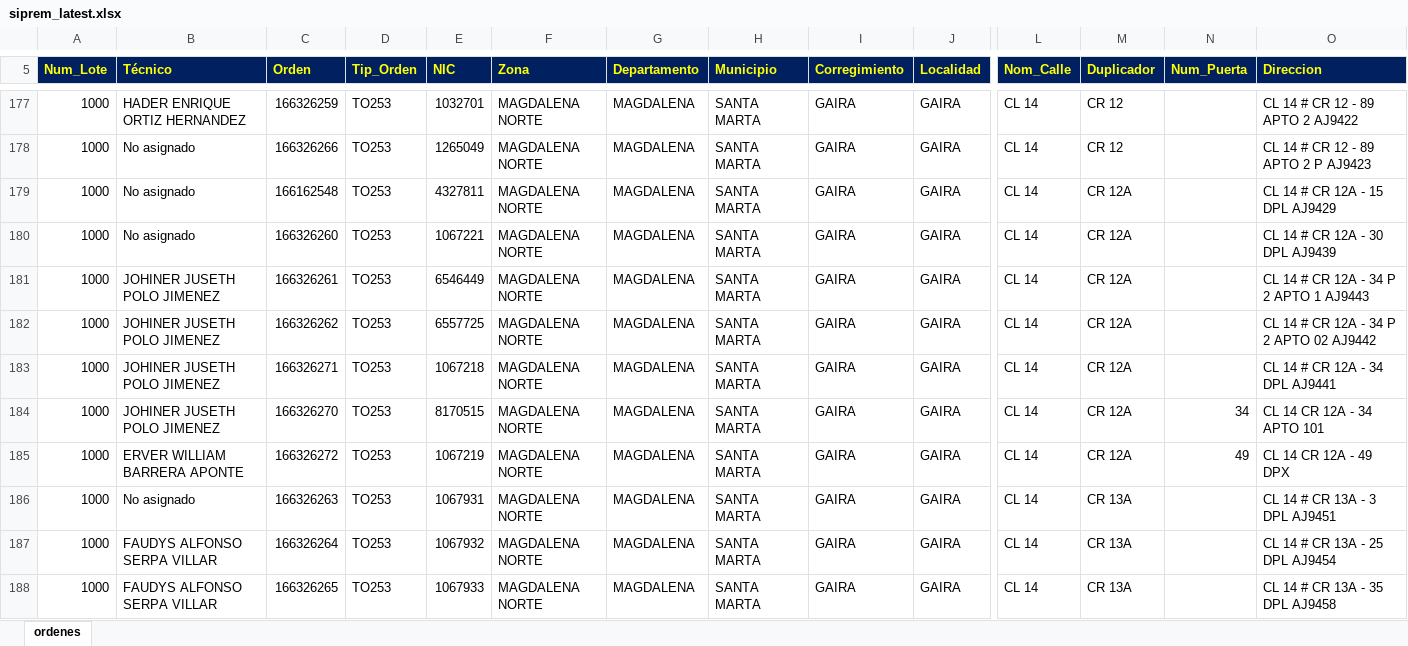
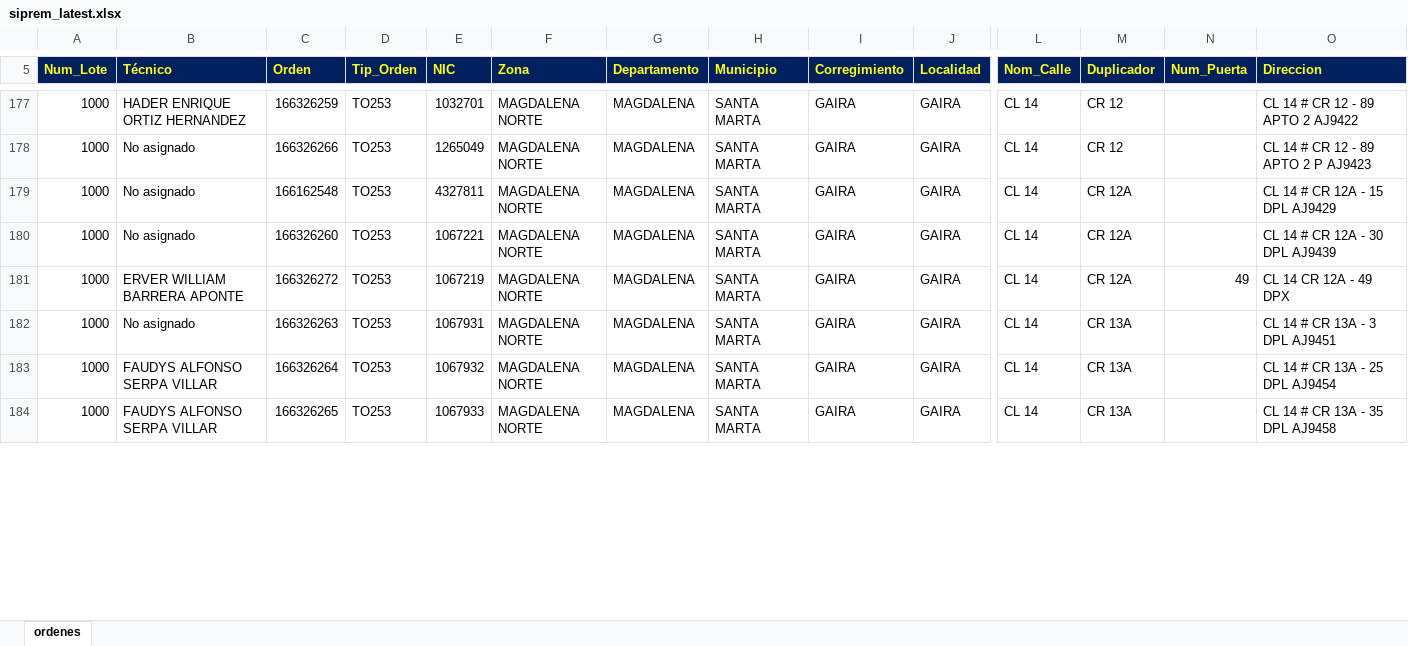
Before and after one commit to vikano27-debug/Dashboard_ING_VOA, an Excel workbook: siprem_latest.xlsx, sheet ordenes, drawn as a sheet; only a part is shown, gaps mark what is left out; values as stored, in another font and other column widths than the file's, no borders; removed rows and columns are numbered as before the commit, all else as after; rows hold the shown columns only; the diff covers the shown part only; the diff names each change by its address in the sheet, - before the commit and + after, or states it on an @@ line.

Commit message:
Actualizacion automatica SIPREM y Casuistica

```diff
--- a/siprem_latest.xlsx (sheet ordenes)
+++ b/siprem_latest.xlsx (sheet ordenes)
-row 181: 1000 | JOHINER JUSETH POLO JIMENEZ | 166326261 | TO253 | 6546449 | MAGDALENA NORTE | MAGDALENA | SANTA MARTA | GAIRA | GAIRA | CL 14 | CR 12A |  | CL 14 # CR 12A - 34 P 2 APTO 1 AJ9443
-row 182: 1000 | JOHINER JUSETH POLO JIMENEZ | 166326262 | TO253 | 6557725 | MAGDALENA NORTE | MAGDALENA | SANTA MARTA | GAIRA | GAIRA | CL 14 | CR 12A |  | CL 14 # CR 12A - 34 P 2 APTO 02 AJ9442
-row 183: 1000 | JOHINER JUSETH POLO JIMENEZ | 166326271 | TO253 | 1067218 | MAGDALENA NORTE | MAGDALENA | SANTA MARTA | GAIRA | GAIRA | CL 14 | CR 12A |  | CL 14 # CR 12A - 34 DPL AJ9441
-row 184: 1000 | JOHINER JUSETH POLO JIMENEZ | 166326270 | TO253 | 8170515 | MAGDALENA NORTE | MAGDALENA | SANTA MARTA | GAIRA | GAIRA | CL 14 | CR 12A | 34 | CL 14 CR 12A - 34 APTO 101
```
Also changed, not shown: 2 added rows, 9 removed rows and 3 edited cells elsewhere in this sheet.
